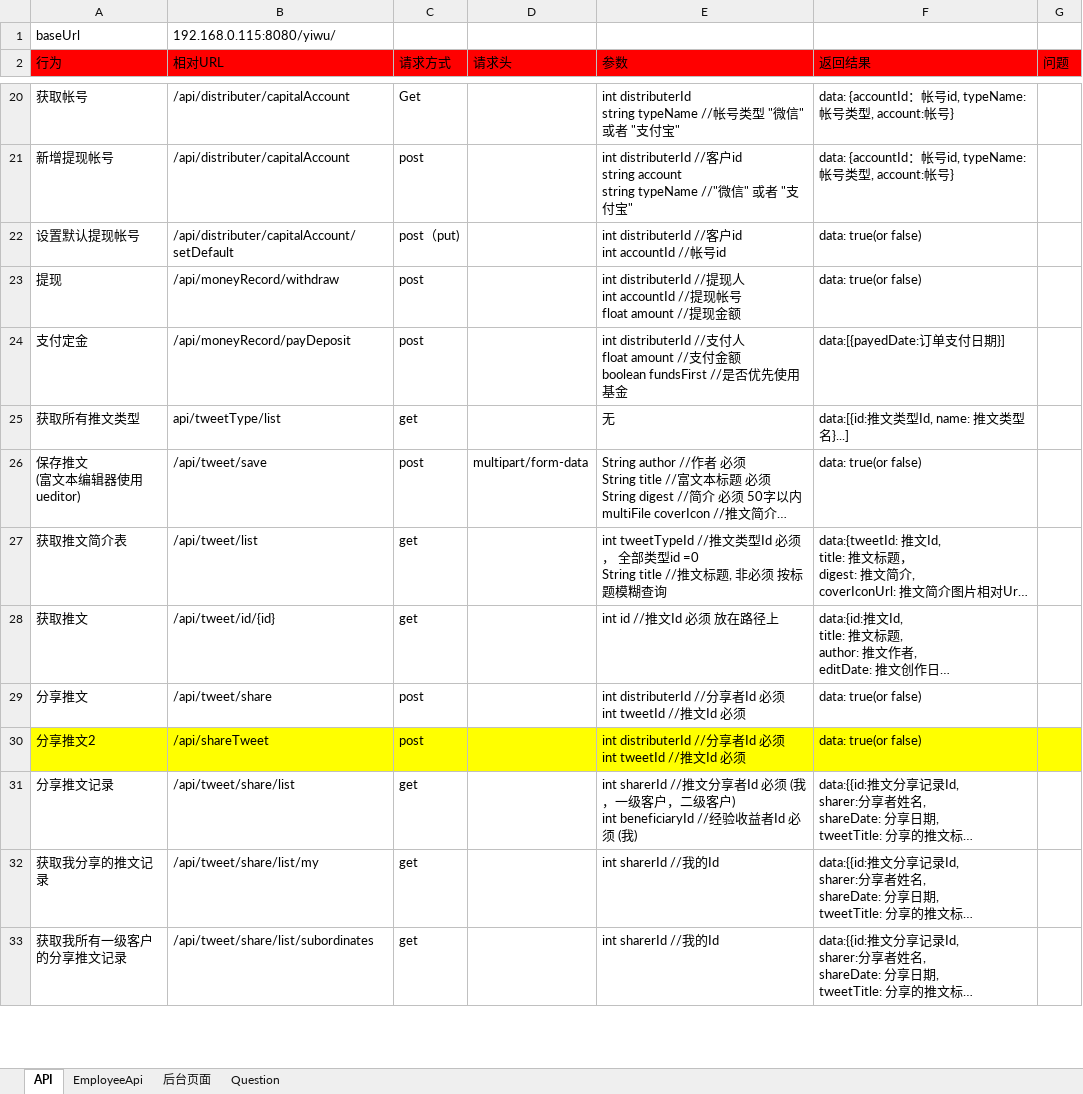
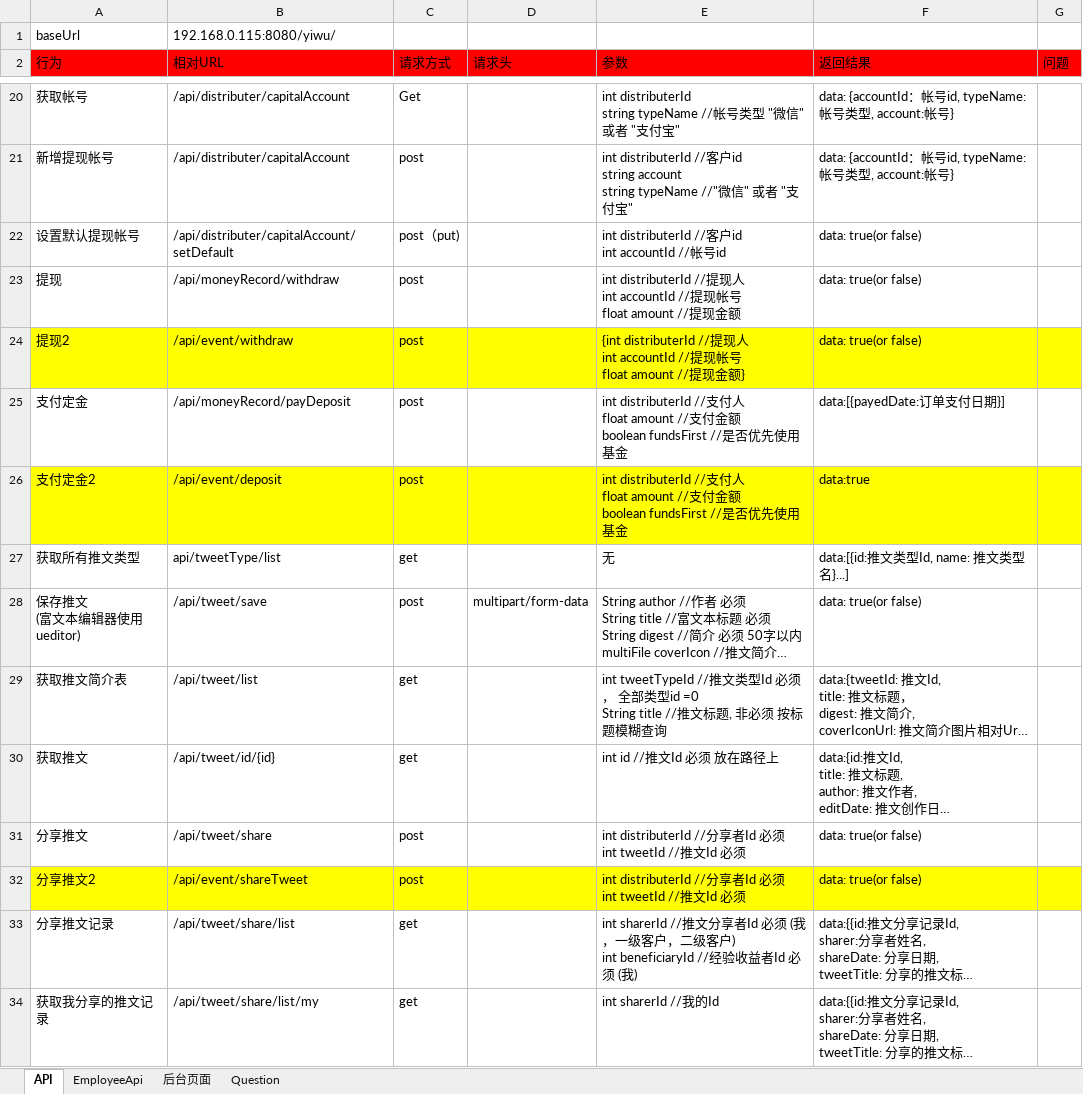
Before and after one commit to ping-0123/yiwu, an Excel workbook: prototypes/E5_distributer_system.xlsx, sheet API, drawn as a sheet; only a part is shown, gaps mark what is left out; the shorter side is filled out with more unchanged rows; long unchanged cells end in …; values as stored, in another font and other column widths than the file's, no borders; addresses are those after the commit; ↵ is a line break in a cell; the diff names each change by its address in the sheet, - before the commit and + after, or states it on an @@ line.

```diff
--- a/prototypes/E5_distributer_system.xlsx (sheet API)
+++ b/prototypes/E5_distributer_system.xlsx (sheet API)
+row 24: 提现2 | /api/event/withdraw | post |  | {int distributerId //提现人 ↵ int accountId //提现帐号 ↵ float amount //提现金额} | data: true(or false)
+row 26: 支付定金2 | /api/event/deposit | post |  | int distributerId //支付人 ↵ float amount //支付金额 ↵ boolean fundsFirst //是否优先使用基金 | data:true
-B32 (相对URL): /api/shareTweet
+B32 (相对URL): /api/event/shareTweet
```
Also changed, not shown: 13 other files.
